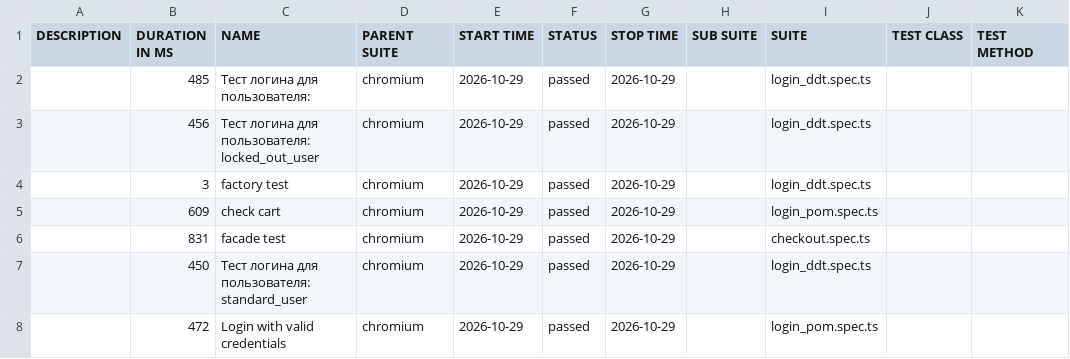
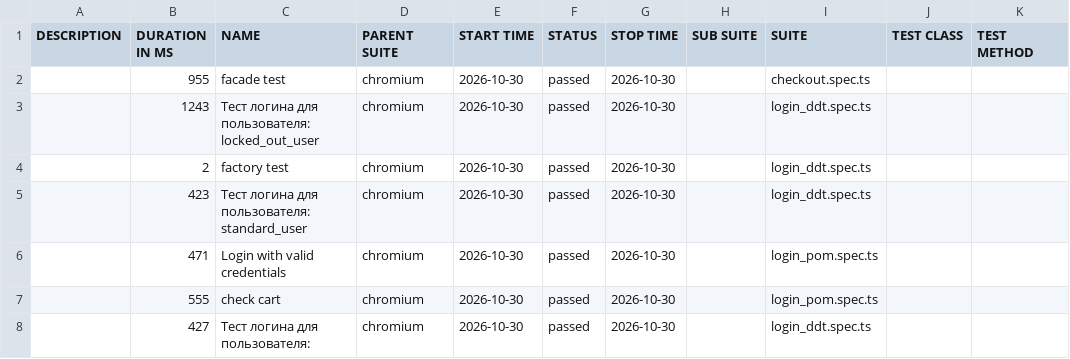
Before and after one commit to McRonnic/playwright-practice, a CSV file: data/suites.csv, drawn as a sheet.

```diff
--- a/data/suites.csv
+++ b/data/suites.csv
@@ -1,8 +1,8 @@
 "DESCRIPTION","DURATION IN MS","NAME","PARENT SUITE","START TIME","STATUS","STOP TIME","SUB SUITE","SUITE","TEST CLASS","TEST METHOD"
-"","485","Тест логина для пользователя:","chromium","2026-10-29","passed","2026-10-29","","login_ddt.spec.ts","",""
-"","456","Тест логина для пользователя: locked_out_user","chromium","2026-10-29","passed","2026-10-29","","login_ddt.spec.ts","",""
-"","3","factory test","chromium","2026-10-29","passed","2026-10-29","","login_ddt.spec.ts","",""
-"","609","check cart","chromium","2026-10-29","passed","2026-10-29","","login_pom.spec.ts","",""
-"","831","facade test","chromium","2026-10-29","passed","2026-10-29","","checkout.spec.ts","",""
-"","450","Тест логина для пользователя: standard_user","chromium","2026-10-29","passed","2026-10-29","","login_ddt.spec.ts","",""
-"","472","Login with valid credentials","chromium","2026-10-29","passed","2026-10-29","","login_pom.spec.ts","",""
+"","955","facade test","chromium","2026-10-30","passed","2026-10-30","","checkout.spec.ts","",""
+"","1243","Тест логина для пользователя: locked_out_user","chromium","2026-10-30","passed","2026-10-30","","login_ddt.spec.ts","",""
+"","2","factory test","chromium","2026-10-30","passed","2026-10-30","","login_ddt.spec.ts","",""
+"","423","Тест логина для пользователя: standard_user","chromium","2026-10-30","passed","2026-10-30","","login_ddt.spec.ts","",""
+"","471","Login with valid credentials","chromium","2026-10-30","passed","2026-10-30","","login_pom.spec.ts","",""
+"","555","check cart","chromium","2026-10-30","passed","2026-10-30","","login_pom.spec.ts","",""
+"","427","Тест логина для пользователя:","chromium","2026-10-30","passed","2026-10-30","","login_ddt.spec.ts","",""
```
Also changed, not shown: 46 other files.
